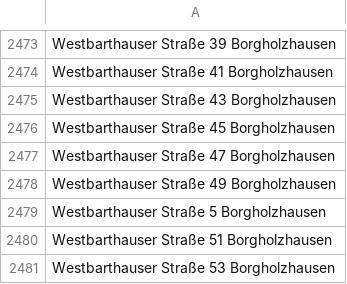
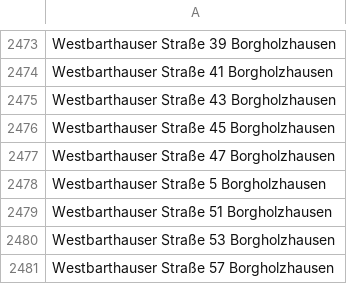
Before and after one commit to flohoff/kreisgt-addressentwicklung, a CSV file: Borgholzhausen.csv, drawn as a sheet; only a part is shown, gaps mark what is left out; the shorter side is filled out with more unchanged rows.

```diff
--- a/Borgholzhausen.csv
+++ b/Borgholzhausen.csv
@@ -2477,3 +2477,2 @@ Westbarthauser Straße 45 Borgholzhausen
 Westbarthauser Straße 47 Borgholzhausen
-Westbarthauser Straße 49 Borgholzhausen
 Westbarthauser Straße 5 Borgholzhausen
```
Also changed, not shown: Guetersloh.csv, RhedaWiedenbrueck.csv, 5 other files.
